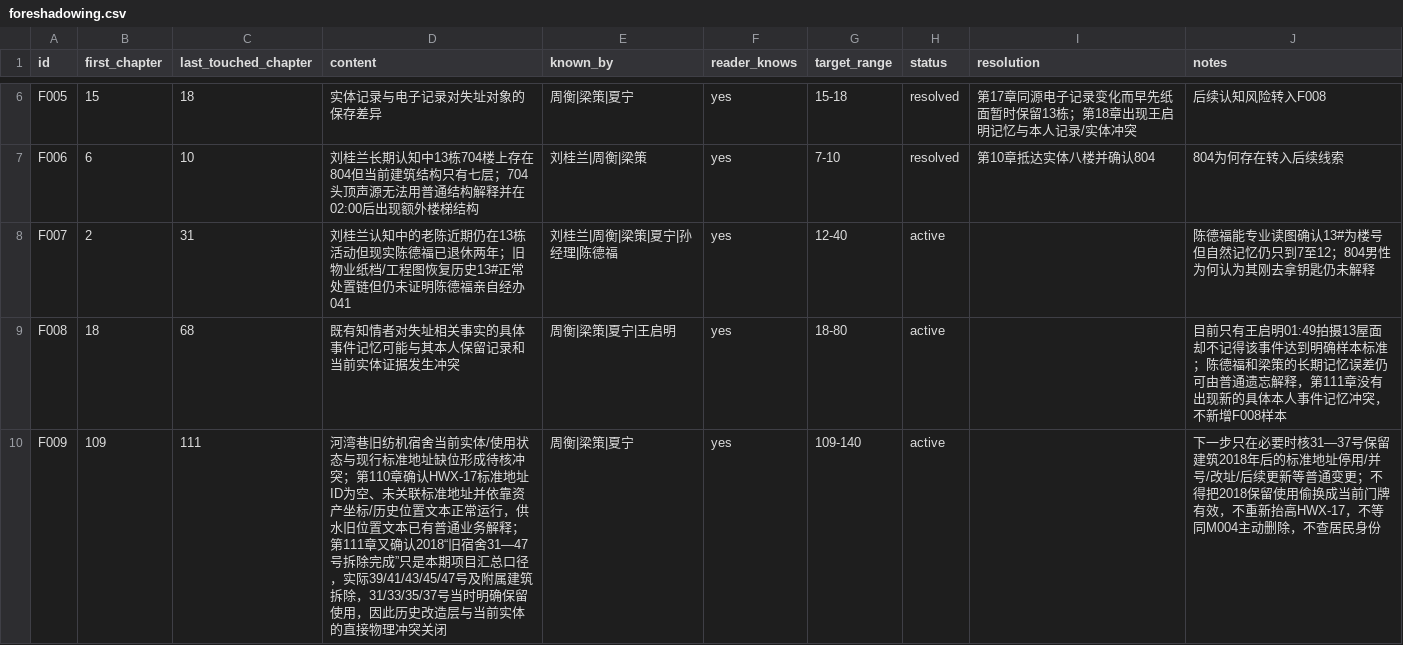
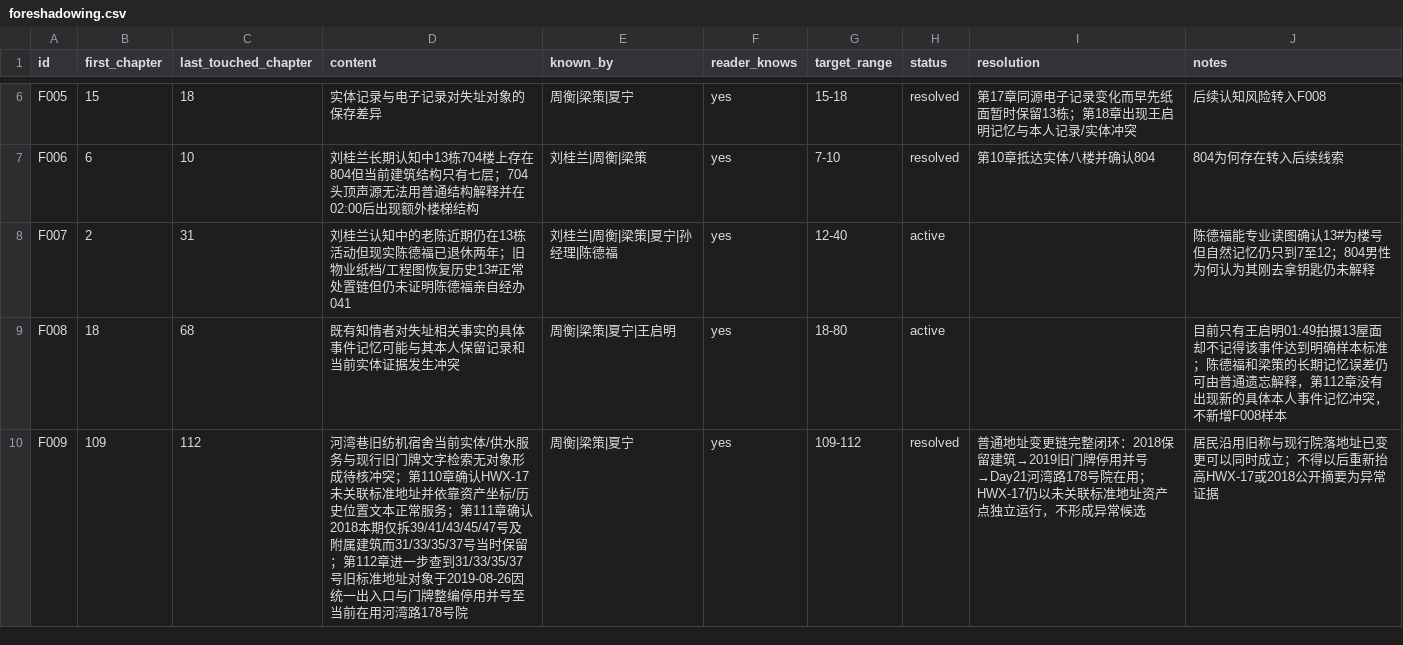
Before and after one commit to GcMin/fanqie-novel, a CSV file: memory/foreshadowing.csv, drawn as a sheet; only a part is shown, gaps mark what is left out.

Commit message:
resolve F009 after chapter 112

```diff
--- a/memory/foreshadowing.csv
+++ b/memory/foreshadowing.csv
@@ -8,3 +8,3 @@ F006,6,10,刘桂兰长期认知中13栋704楼上存在804但当前建筑结构
 F007,2,31,刘桂兰认知中的老陈近期仍在13栋活动但现实陈德福已退休两年；旧物业纸档/工程图恢复历史13#正常处置链但仍未证明陈德福亲自经办041,"刘桂兰|周衡|梁策|夏宁|孙经理|陈德福",yes,12-40,active,,陈德福能专业读图确认13#为楼号但自然记忆仍只到7至12；804男性为何认为其刚去拿钥匙仍未解释
-F008,18,68,既有知情者对失址相关事实的具体事件记忆可能与其本人保留记录和当前实体证据发生冲突,"周衡|梁策|夏宁|王启明",yes,18-80,active,,目前只有王启明01:49拍摄13屋面却不记得该事件达到明确样本标准；陈德福和梁策的长期记忆误差仍可由普通遗忘解释，第111章没有出现新的具体本人事件记忆冲突，不新增F008样本
-F009,109,111,河湾巷旧纺机宿舍当前实体/使用状态与现行标准地址缺位形成待核冲突；第110章确认HWX-17标准地址ID为空、未关联标准地址并依靠资产坐标/历史位置文本正常运行，供水旧位置文本已有普通业务解释；第111章又确认2018“旧宿舍31—47号拆除完成”只是本期项目汇总口径，实际39/41/43/45/47号及附属建筑拆除，31/33/35/37号当时明确保留使用，因此历史改造层与当前实体的直接物理冲突关闭,"周衡|梁策|夏宁",yes,109-140,active,,下一步只在必要时核31—37号保留建筑2018年后的标准地址停用/并号/改址/后续更新等普通变更；不得把2018保留使用偷换成当前门牌有效，不重新抬高HWX-17，不等同M004主动删除，不查居民身份
+F008,18,68,既有知情者对失址相关事实的具体事件记忆可能与其本人保留记录和当前实体证据发生冲突,"周衡|梁策|夏宁|王启明",yes,18-80,active,,目前只有王启明01:49拍摄13屋面却不记得该事件达到明确样本标准；陈德福和梁策的长期记忆误差仍可由普通遗忘解释，第112章没有出现新的具体本人事件记忆冲突，不新增F008样本
+F009,109,112,河湾巷旧纺机宿舍当前实体/供水服务与现行旧门牌文字检索无对象形成待核冲突；第110章确认HWX-17未关联标准地址并依靠资产坐标/历史位置文本正常服务；第111章确认2018本期仅拆39/41/43/45/47号及附属建筑而31/33/35/37号当时保留；第112章进一步查到31/33/35/37号旧标准地址对象于2019-08-26因统一出入口与门牌整编停用并号至当前在用河湾路178号院,"周衡|梁策|夏宁",yes,109-112,resolved,普通地址变更链完整闭环：2018保留建筑→2019旧门牌停用并号→Day21河湾路178号院在用；HWX-17仍以未关联标准地址资产点独立运行，不形成异常候选,居民沿用旧称与现行院落地址已变更可以同时成立；不得以后重新抬高HWX-17或2018公开摘要为异常证据
```
